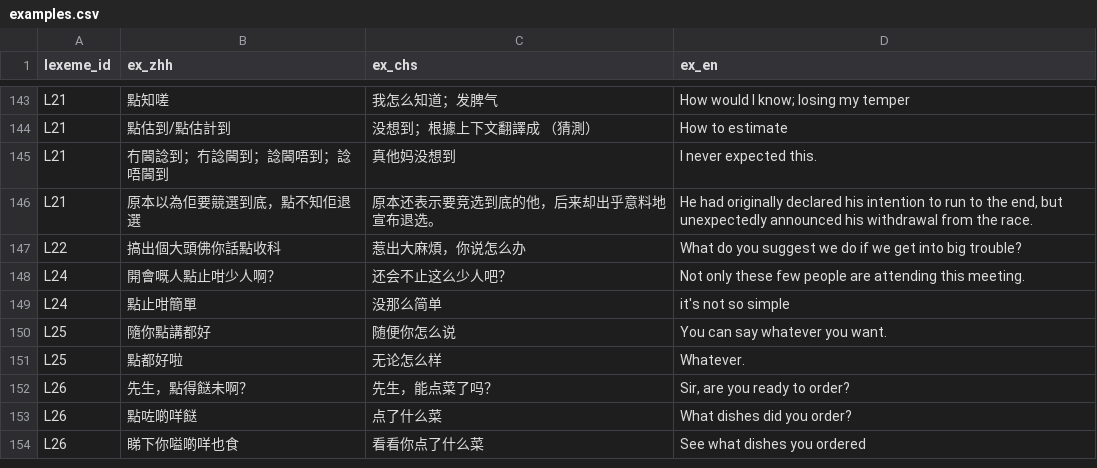
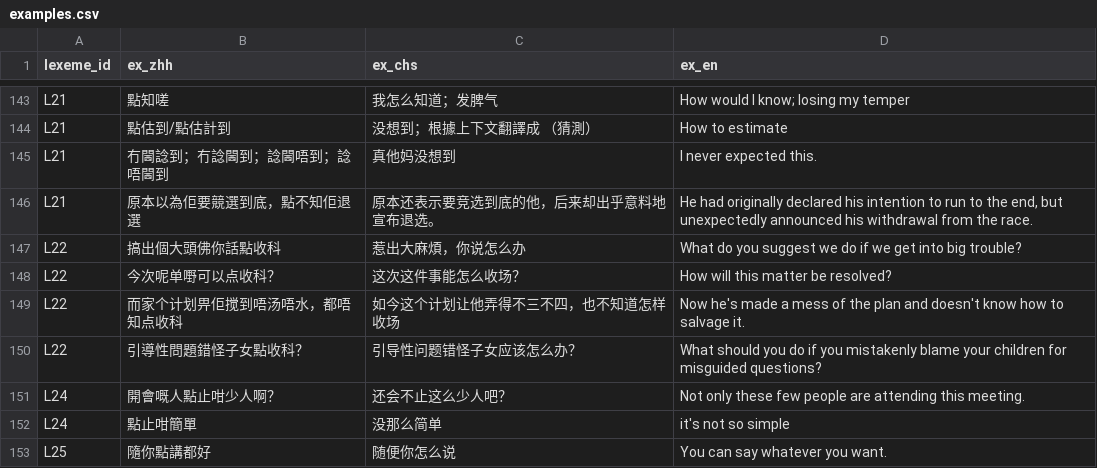
Before and after one commit to Joker9405/Can-Tong, a CSV file: data/examples.csv, drawn as a sheet; only a part is shown, gaps mark what is left out; the shorter side is filled out with more unchanged rows; the diff names each change by its address in the sheet, - before the commit and + after, or states it on an @@ line.

```diff
--- a/data/examples.csv
+++ b/data/examples.csv
+row 148: L22 | 今次呢单嘢可以点收科？ | 这次这件事能怎么收场？ | How will this matter be resolved?
+row 149: L22 | 而家个计划畀佢搅到唔汤唔水，都唔知点收科 | 如今这个计划让他弄得不三不四，也不知道怎样收场 | Now he's made a mess of the plan and doesn't know how to salvage it.
+row 150: L22 | 引導性問題錯怪子女點收科？ | 引导性问题错怪子女应该怎么办？ | What should you do if you mistakenly blame your children for misguided questions?
```
Also changed, not shown: data/crossmap.csv, data/lexeme.csv.
